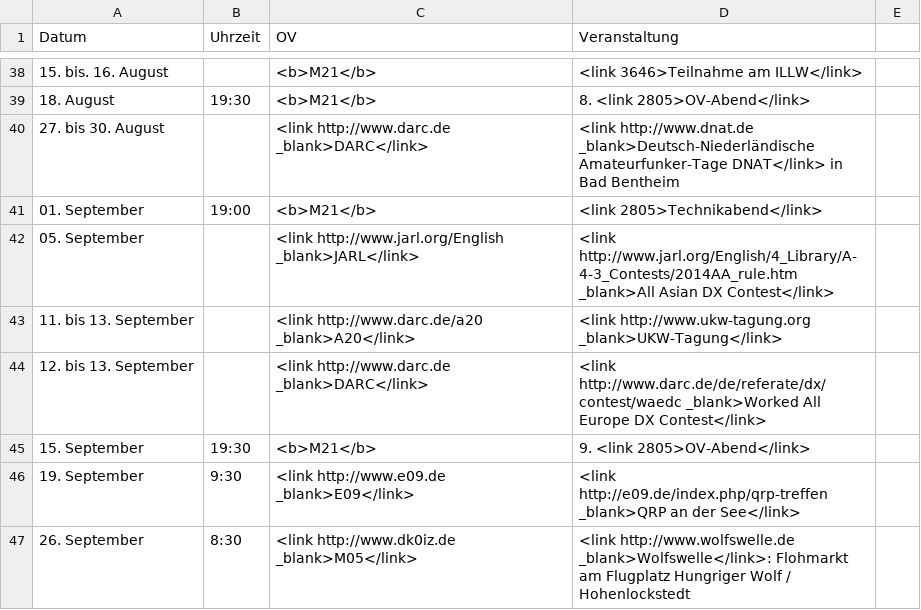
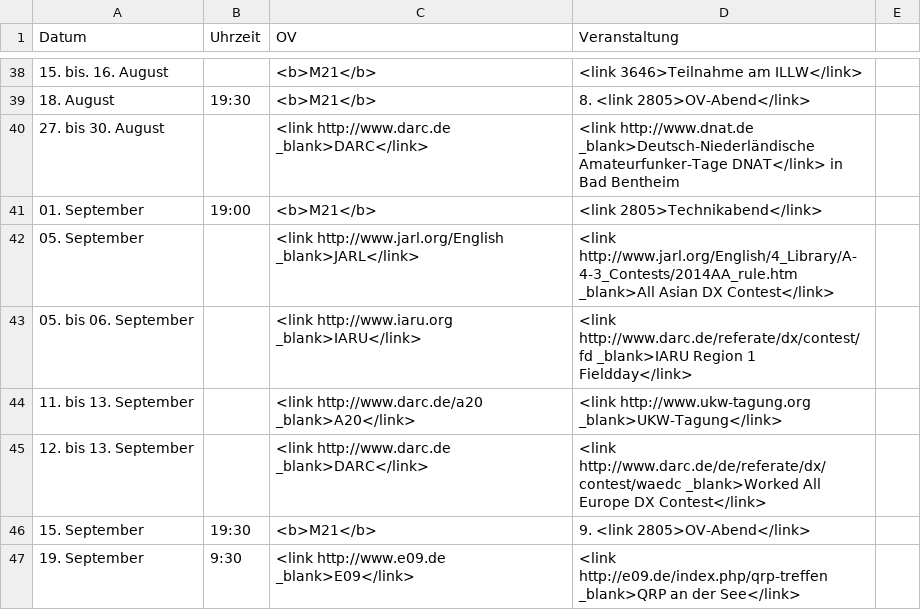
Before and after one commit to malteschmitz/m21-termine, a CSV file: m21-termine2015.csv, drawn as a sheet; only a part is shown, gaps mark what is left out; the shorter side is filled out with more unchanged rows.

Commit message:
Adds IARU R1 Fieldday

```diff
--- a/m21-termine2015.csv
+++ b/m21-termine2015.csv
@@ -42,2 +42,3 @@ Datum;Uhrzeit;OV;Veranstaltung
 05. September;;<link http://www.jarl.org/English _blank>JARL</link>;<link http://www.jarl.org/English/4_Library/A-4-3_Contests/2014AA_rule.htm _blank>All Asian DX Contest</link>
+05. bis 06. September;;<link http://www.iaru.org _blank>IARU</link>;<link http://www.darc.de/referate/dx/contest/fd _blank>IARU Region 1 Fieldday</link>
 11. bis 13. September;;<link http://www.darc.de/a20 _blank>A20</link>;<link http://www.ukw-tagung.org _blank>UKW-Tagung</link>
```
